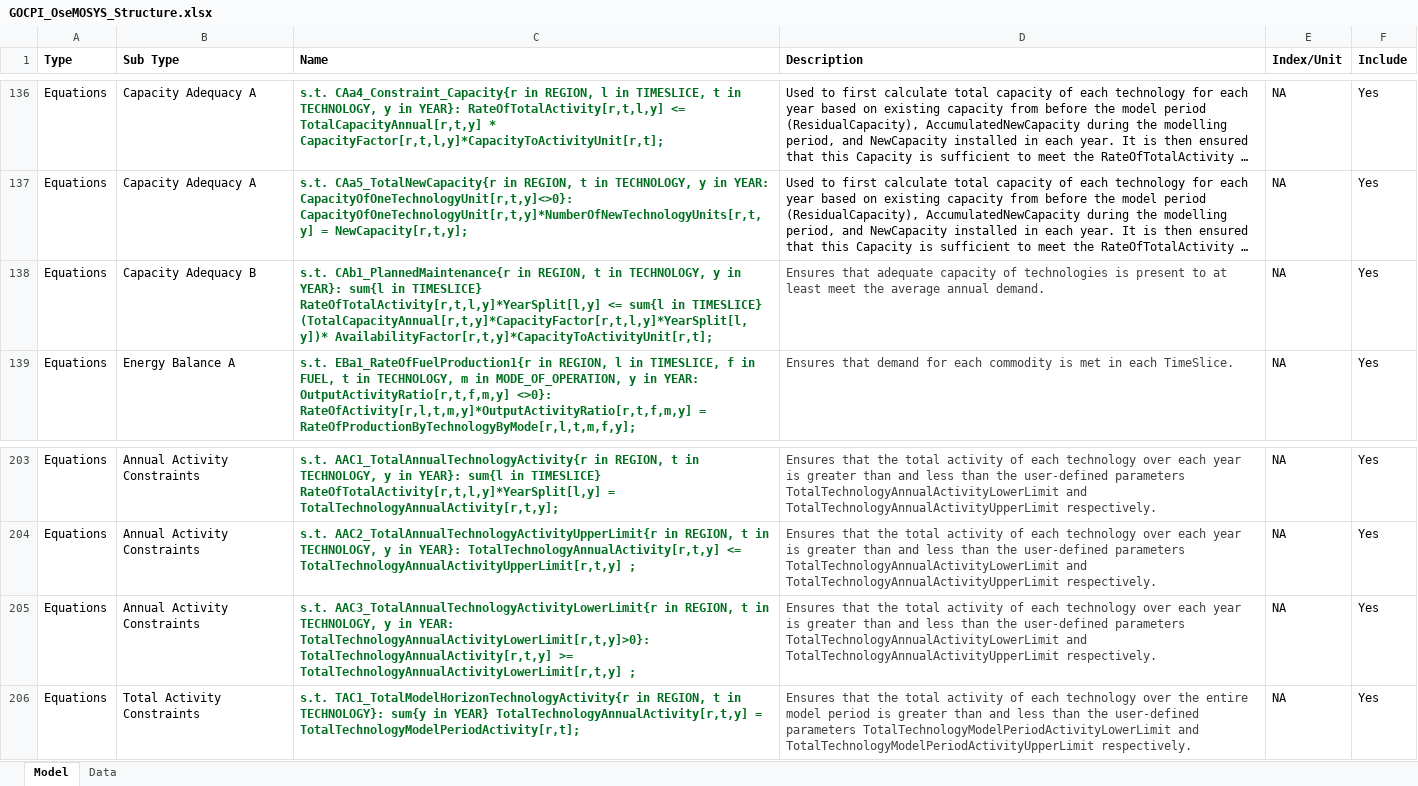
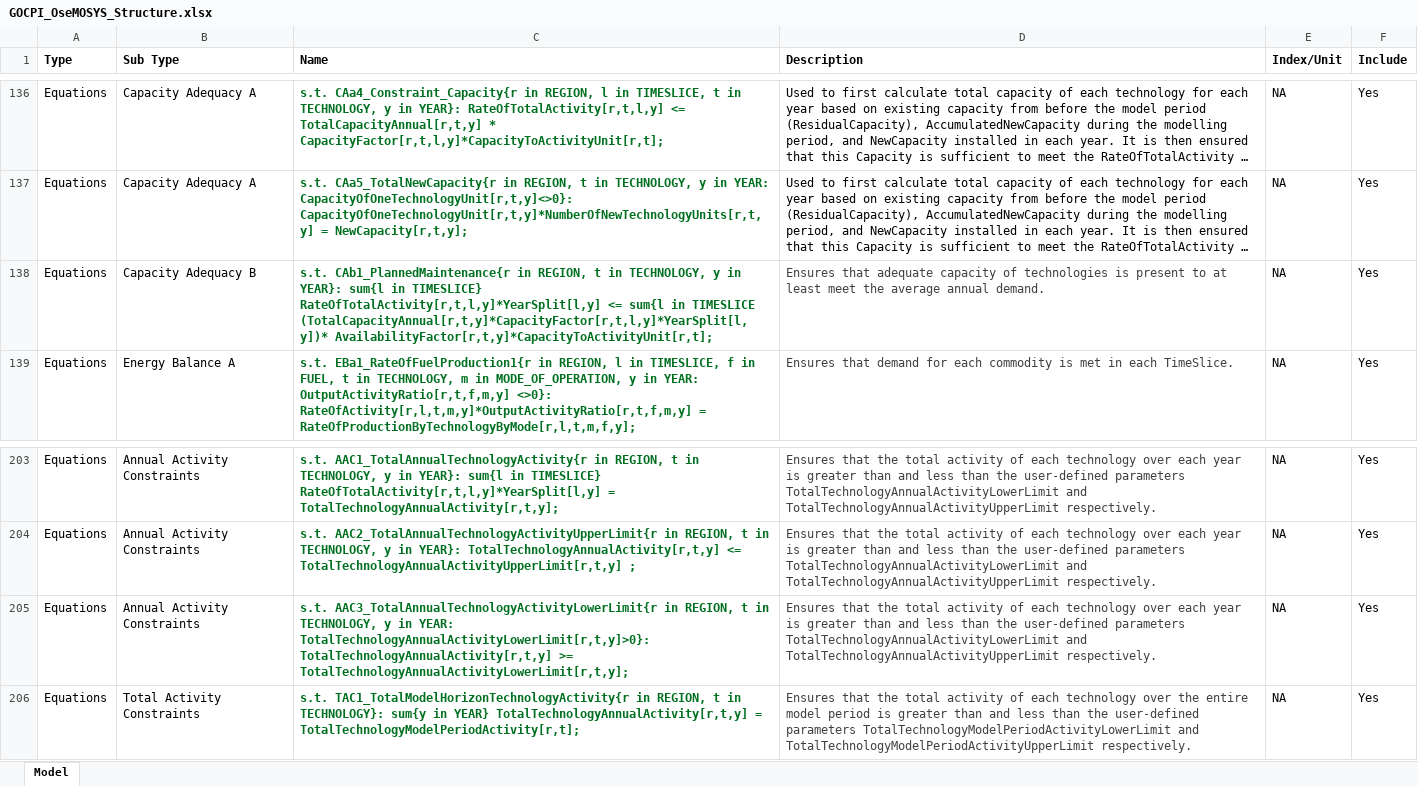
Before and after one commit to CMCD1996/GOCPI, an Excel workbook: data/Inputs/GOCPI OseMOSYS/GOCPI_OseMOSYS_Structure.xlsx, sheet Model, drawn as a sheet; only a part is shown, gaps mark what is left out; long unchanged cells end in …; values as stored, in another font and other column widths than the file's, no borders; the diff covers the shown part only; the diff names each change by its address in the sheet, - before the commit and + after, or states it on an @@ line.

Commit message:
Updated model script and added GOCPI Functions

```diff
--- a/data/Inputs/GOCPI OseMOSYS/GOCPI_OseMOSYS_Structure.xlsx (sheet Model)
+++ b/data/Inputs/GOCPI OseMOSYS/GOCPI_OseMOSYS_Structure.xlsx (sheet Model)
-sheet tab: Data
-C138 (Name): …sum{l in TIMESLICE} (TotalCapacityAnnual[r,t,y]*CapacityFactor[r,t,l,y]*YearSplit[l,y])* AvailabilityFactor[r,t,y]*CapacityToActivityUnit[r,t];
+C138 (Name): …sum{l in TIMESLICE (TotalCapacityAnnual[r,t,y]*CapacityFactor[r,t,l,y]*YearSplit[l,y])* AvailabilityFactor[r,t,y]*CapacityToActivityUnit[r,t];
-C205 (Name): …TotalTechnologyAnnualActivity[r,t,y] >= TotalTechnologyAnnualActivityLowerLimit[r,t,y] ;
+C205 (Name): …TotalTechnologyAnnualActivity[r,t,y] >= TotalTechnologyAnnualActivityLowerLimit[r,t,y];
```
Also changed, not shown: 14 edited cells elsewhere in this sheet, 9 other files.
